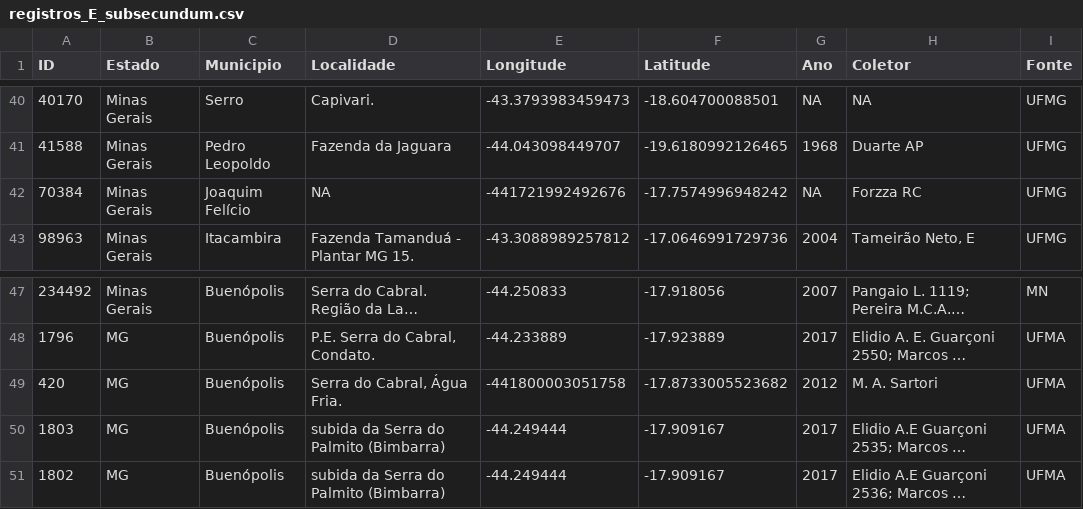
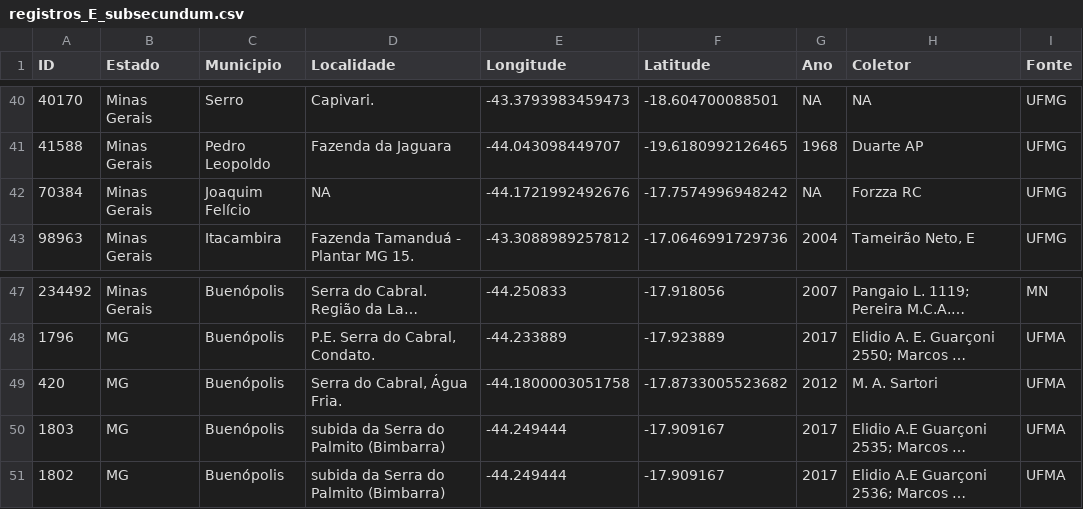
Before and after one commit to guilhermechicarolli/PDPD, a CSV file: Dados/registros_E_subsecundum.csv, drawn as a sheet; only a part is shown, gaps mark what is left out; long unchanged cells end in …; the diff names each change by its address in the sheet, - before the commit and + after, or states it on an @@ line.

```diff
--- a/Dados/registros_E_subsecundum.csv
+++ b/Dados/registros_E_subsecundum.csv
-E42 (Longitude): -441721992492676
+E42 (Longitude): -44.1721992492676
-E49 (Longitude): -441800003051758
+E49 (Longitude): -44.1800003051758
```
Also changed, not shown: 2 other files.
